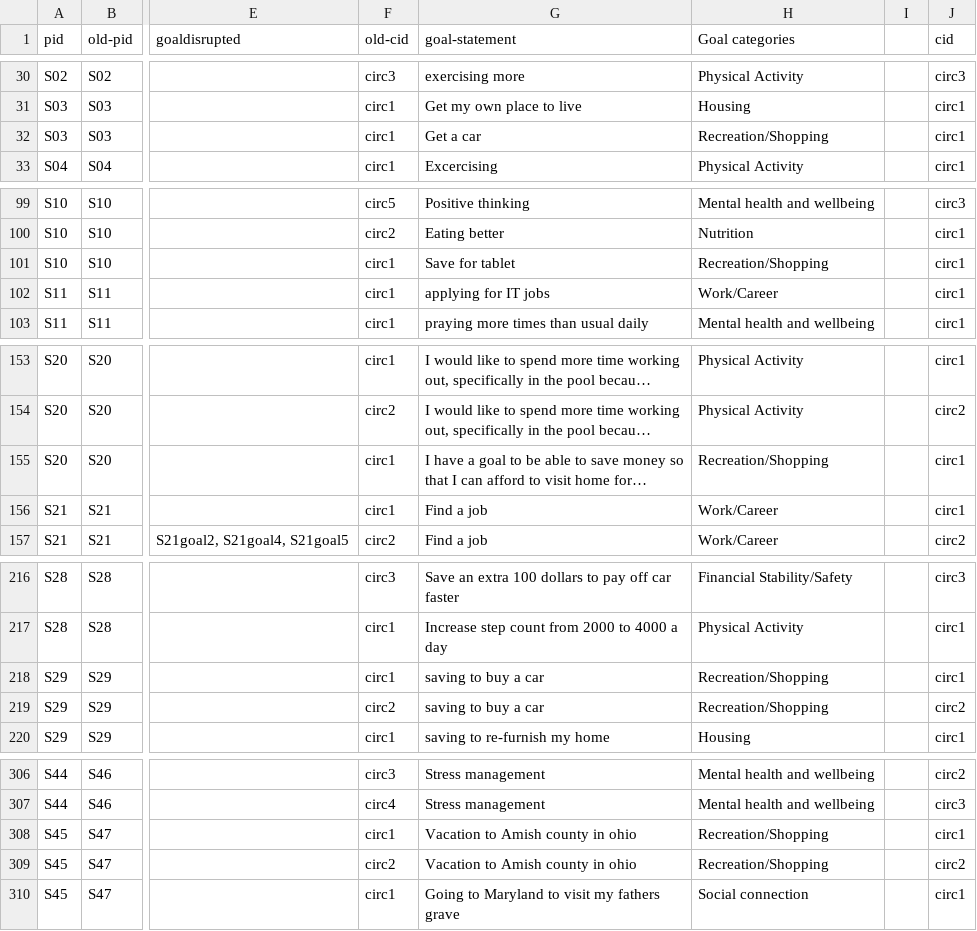
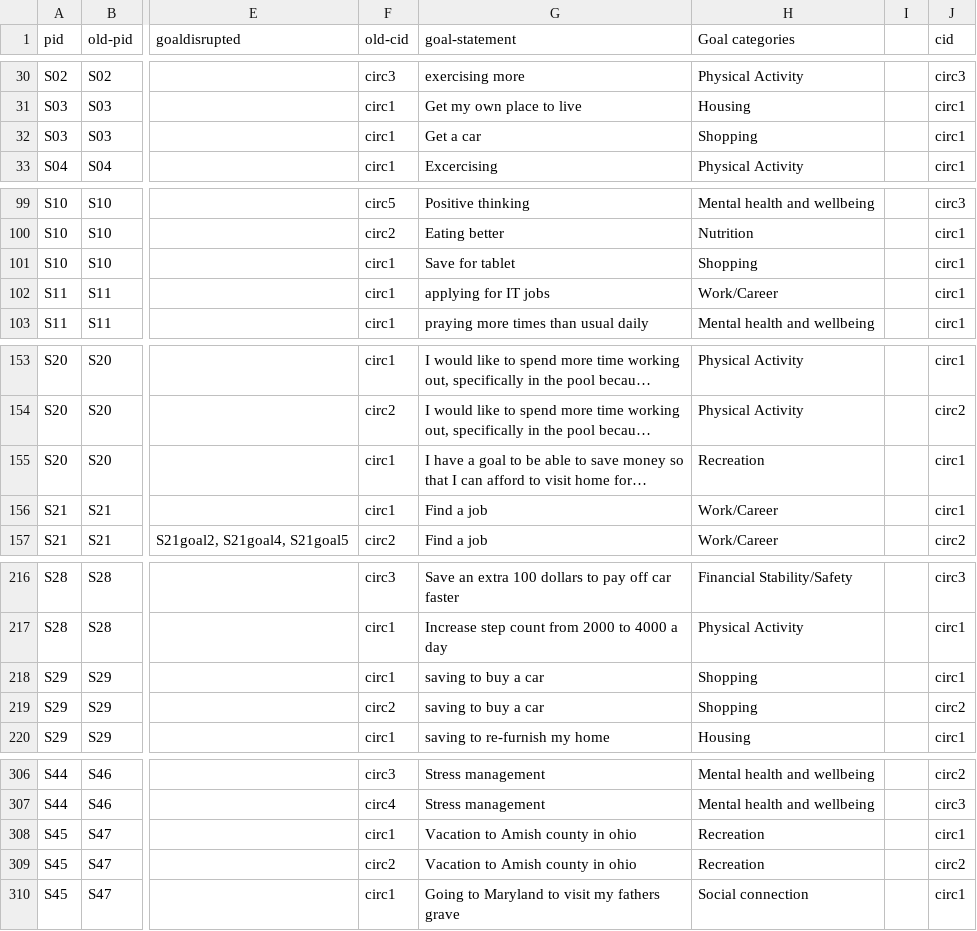
Before and after one commit to meeshu/disruptions, a CSV file: data/Survey data - all-participants-coding-beta.csv, drawn as a sheet; only a part is shown, gaps mark what is left out; long unchanged cells end in …; the diff covers the shown part only; the diff names each change by its address in the sheet, - before the commit and + after, or states it on an @@ line.

Commit message:
updated data beta file
split recreation/shopping and recoded data

```diff
--- a/data/Survey data - all-participants-coding-beta.csv
+++ b/data/Survey data - all-participants-coding-beta.csv
-H32 (Goal categories): Recreation/Shopping
+H32 (Goal categories): Shopping
-H101 (Goal categories): Recreation/Shopping
+H101 (Goal categories): Shopping
-H155 (Goal categories): Recreation/Shopping
+H155 (Goal categories): Recreation
-H218:H219 (Goal categories): Recreation/Shopping
+H218:H219 (Goal categories): Shopping
-H308:H309 (Goal categories): Recreation/Shopping
+H308:H309 (Goal categories): Recreation
```
Also changed, not shown: 32 edited cells elsewhere in this file.
